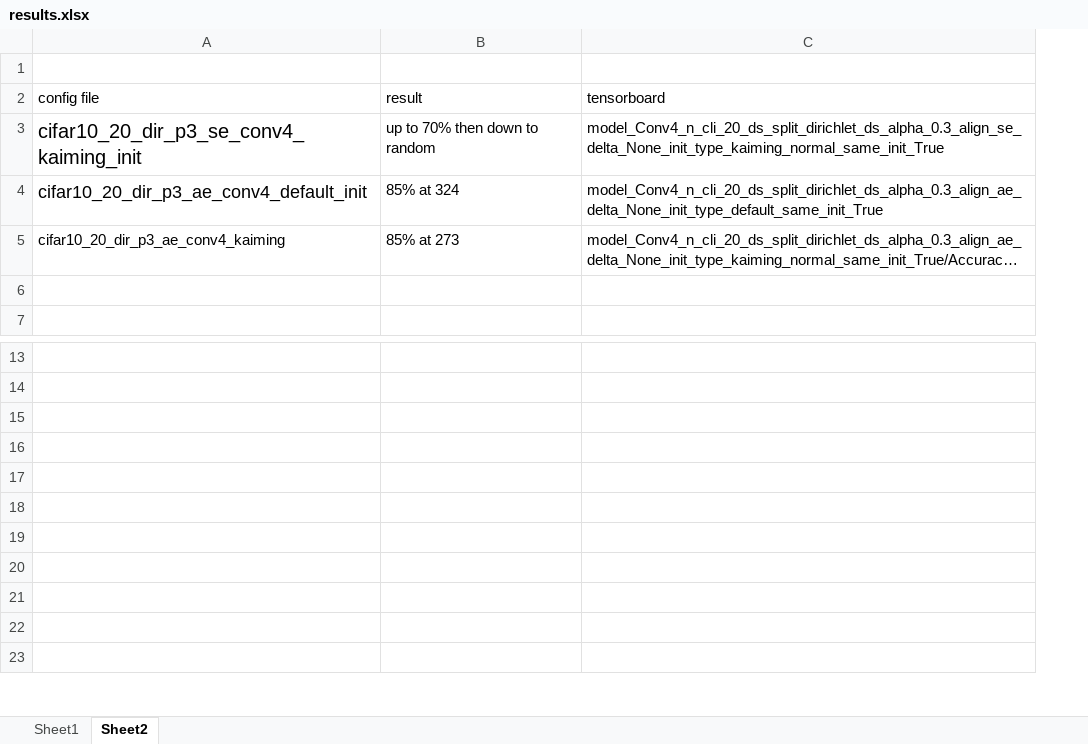
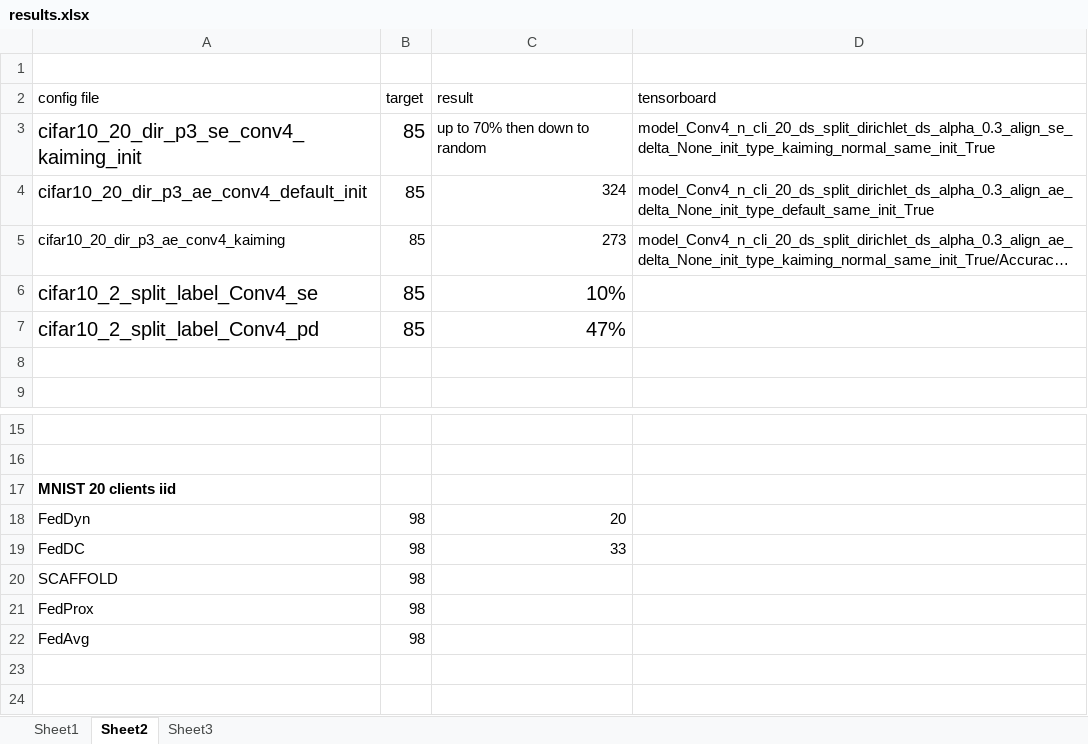
Before and after one commit to mattgorb/iterative_parameter_alignment, an Excel workbook: results.xlsx, sheet Sheet2, drawn as a sheet; only a part is shown, gaps mark what is left out; long unchanged cells end in …; values as stored, in another font and other column widths than the file's, no borders; removed rows and columns are numbered as before the commit, all else as after; the diff names each change by its address in the sheet, - before the commit and + after, or states it on an @@ line.

Commit message:
config

```diff
--- a/results.xlsx (sheet Sheet2)
+++ b/results.xlsx (sheet Sheet2)
+sheet tab: Sheet3
+column B (target), rows 3-5: all 85; rows 18-22: all 98
-C4 (result): 85% at 324
+C4 (result): 324
-C5 (result): 85% at 273
+C5 (result): 273
+row 6: cifar10_2_split_label_Conv4_se | 85 | 10%
+row 7: cifar10_2_split_label_Conv4_pd | 85 | 47%
-A17 (config file): (empty)
+A17 (config file): MNIST 20 clients iid
-row 18: (empty)
+row 18: FedDyn | 98 | 20
-row 19: (empty)
+row 19: FedDC | 98 | 33
-row 20: (empty)
+row 20: SCAFFOLD | 98
-row 21: (empty)
+row 21: FedProx | 98
-row 22: (empty)
+row 22: FedAvg | 98
-row 21: (empty)
```
Also changed, not shown: 6 other files.
